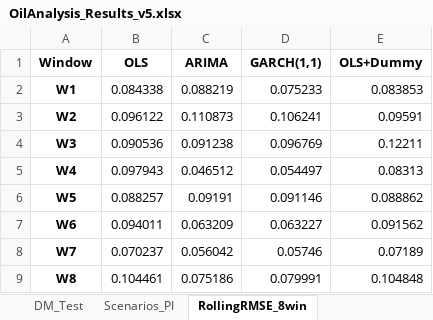
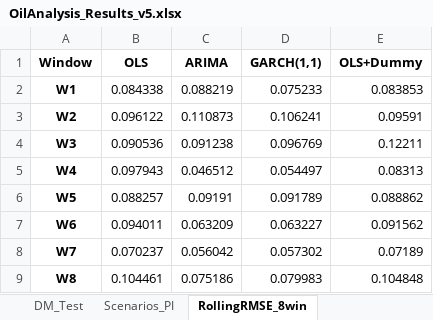
Before and after one commit to hgiang465/Final-Timeseries, an Excel workbook: Out_put/OilAnalysis_Results_v5.xlsx, sheet RollingRMSE_8win, drawn as a sheet; values as stored, in another font and other column widths than the file's, no borders; the diff names each change by its address in the sheet, - before the commit and + after, or states it on an @@ line.

```diff
--- a/Out_put/OilAnalysis_Results_v5.xlsx (sheet RollingRMSE_8win)
+++ b/Out_put/OilAnalysis_Results_v5.xlsx (sheet RollingRMSE_8win)
-D6 (GARCH(1,1)): 0.091146
+D6 (GARCH(1,1)): 0.091789
-D8 (GARCH(1,1)): 0.05746
+D8 (GARCH(1,1)): 0.057302
-D9 (GARCH(1,1)): 0.079991
+D9 (GARCH(1,1)): 0.079983
```
Also changed, not shown: sheet Scenarios_PI, sheet Forecasts, sheet Overall_Ranking, sheet Performance_Metrics, sheet DM_Test, 9 other files.
